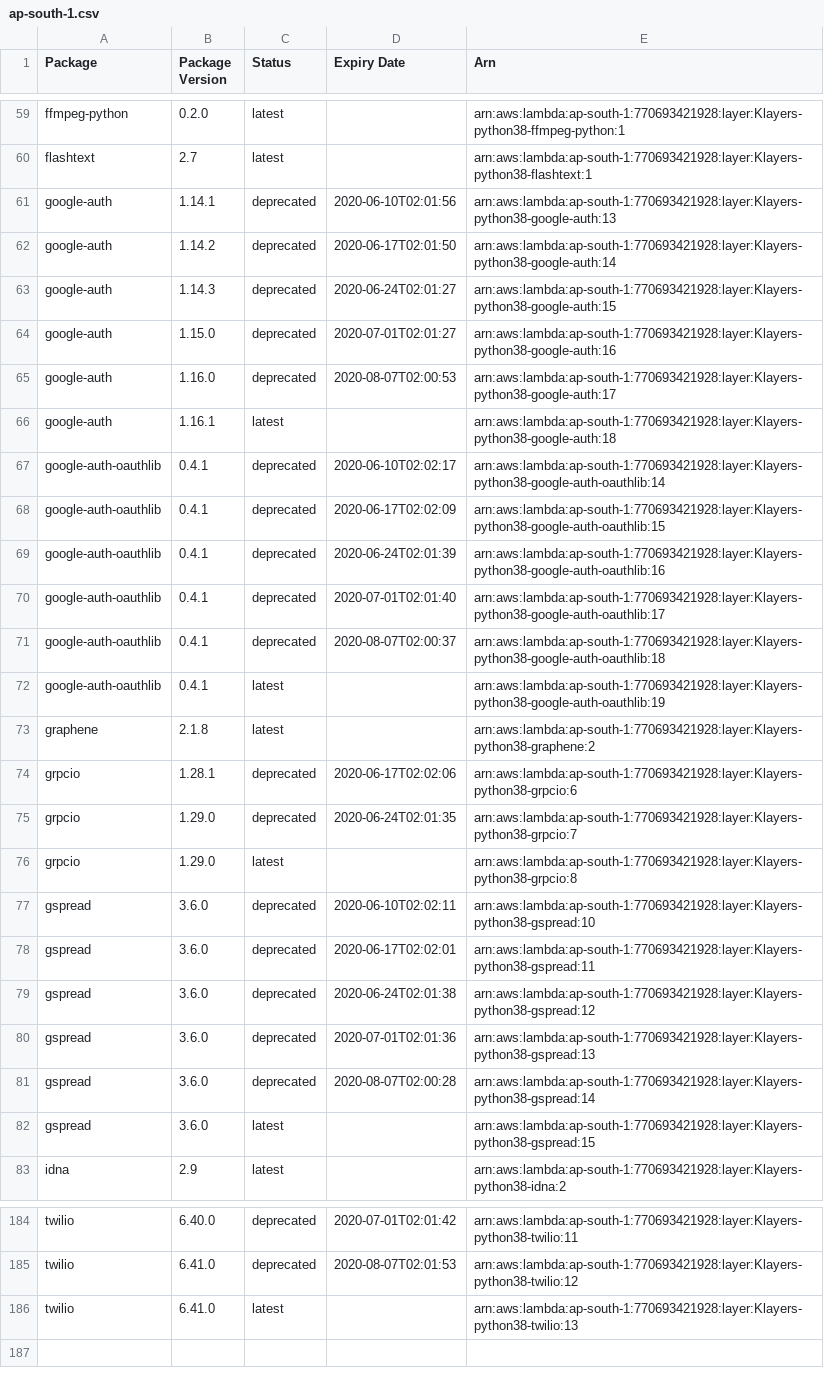
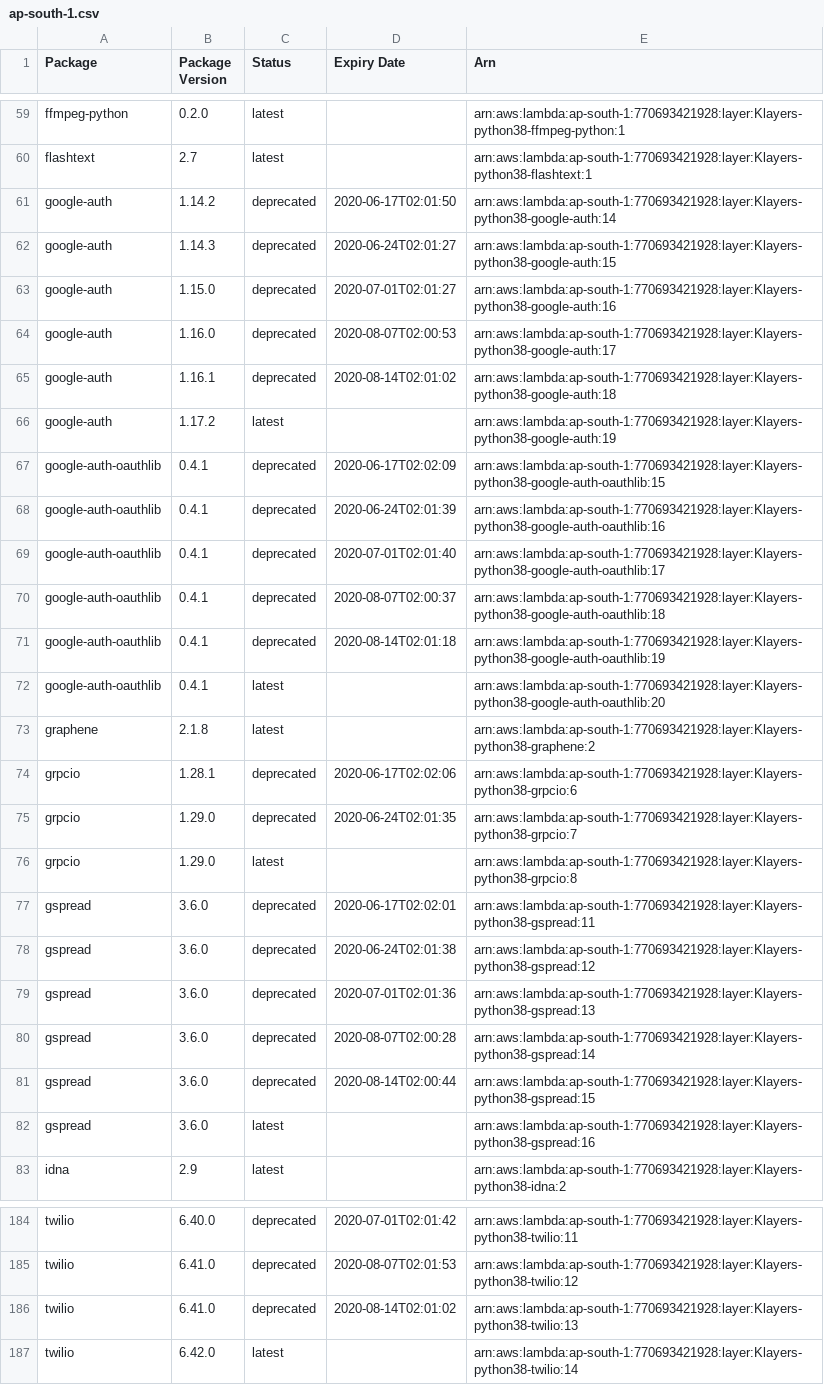
Before and after one commit to keithrozario/Klayers, a CSV file: deployments/python3.8/arns/ap-south-1.csv, drawn as a sheet; only a part is shown, gaps mark what is left out; the diff covers the shown part only.

```diff
--- a/deployments/python3.8/arns/ap-south-1.csv
+++ b/deployments/python3.8/arns/ap-south-1.csv
@@ -60,3 +60,2 @@ ffmpeg-python,0.2.0,latest,,arn:aws:lambda:ap-south-1:770693421928:layer:Klayers
 flashtext,2.7,latest,,arn:aws:lambda:ap-south-1:770693421928:layer:Klayers-python38-flashtext:1
-google-auth,1.14.1,deprecated,2020-06-10T02:01:56,arn:aws:lambda:ap-south-1:770693421928:layer:Klayers-python38-google-auth:13
 google-auth,1.14.2,deprecated,2020-06-17T02:01:50,arn:aws:lambda:ap-south-1:770693421928:layer:Klayers-python38-google-auth:14
@@ -65,4 +64,4 @@ google-auth,1.15.0,deprecated,2020-07-01T02:01:27,arn:aws:lambda:ap-south-1:7706
 google-auth,1.16.0,deprecated,2020-08-07T02:00:53,arn:aws:lambda:ap-south-1:770693421928:layer:Klayers-python38-google-auth:17
-google-auth,1.16.1,latest,,arn:aws:lambda:ap-south-1:770693421928:layer:Klayers-python38-google-auth:18
-google-auth-oauthlib,0.4.1,deprecated,2020-06-10T02:02:17,arn:aws:lambda:ap-south-1:770693421928:layer:Klayers-python38-google-auth-oauthlib:14
+google-auth,1.16.1,deprecated,2020-08-14T02:01:02,arn:aws:lambda:ap-south-1:770693421928:layer:Klayers-python38-google-auth:18
+google-auth,1.17.2,latest,,arn:aws:lambda:ap-south-1:770693421928:layer:Klayers-python38-google-auth:19
 google-auth-oauthlib,0.4.1,deprecated,2020-06-17T02:02:09,arn:aws:lambda:ap-south-1:770693421928:layer:Klayers-python38-google-auth-oauthlib:15
@@ -71,3 +70,4 @@ google-auth-oauthlib,0.4.1,deprecated,2020-07-01T02:01:40,arn:aws:lambda:ap-sout
 google-auth-oauthlib,0.4.1,deprecated,2020-08-07T02:00:37,arn:aws:lambda:ap-south-1:770693421928:layer:Klayers-python38-google-auth-oauthlib:18
-google-auth-oauthlib,0.4.1,latest,,arn:aws:lambda:ap-south-1:770693421928:layer:Klayers-python38-google-auth-oauthlib:19
+google-auth-oauthlib,0.4.1,deprecated,2020-08-14T02:01:18,arn:aws:lambda:ap-south-1:770693421928:layer:Klayers-python38-google-auth-oauthlib:19
+google-auth-oauthlib,0.4.1,latest,,arn:aws:lambda:ap-south-1:770693421928:layer:Klayers-python38-google-auth-oauthlib:20
 graphene,2.1.8,latest,,arn:aws:lambda:ap-south-1:770693421928:layer:Klayers-python38-graphene:2
@@ -76,3 +76,2 @@ grpcio,1.29.0,deprecated,2020-06-24T02:01:35,arn:aws:lambda:ap-south-1:770693421
 grpcio,1.29.0,latest,,arn:aws:lambda:ap-south-1:770693421928:layer:Klayers-python38-grpcio:8
-gspread,3.6.0,deprecated,2020-06-10T02:02:11,arn:aws:lambda:ap-south-1:770693421928:layer:Klayers-python38-gspread:10
 gspread,3.6.0,deprecated,2020-06-17T02:02:01,arn:aws:lambda:ap-south-1:770693421928:layer:Klayers-python38-gspread:11
@@ -81,3 +80,4 @@ gspread,3.6.0,deprecated,2020-07-01T02:01:36,arn:aws:lambda:ap-south-1:770693421
 gspread,3.6.0,deprecated,2020-08-07T02:00:28,arn:aws:lambda:ap-south-1:770693421928:layer:Klayers-python38-gspread:14
-gspread,3.6.0,latest,,arn:aws:lambda:ap-south-1:770693421928:layer:Klayers-python38-gspread:15
+gspread,3.6.0,deprecated,2020-08-14T02:00:44,arn:aws:lambda:ap-south-1:770693421928:layer:Klayers-python38-gspread:15
+gspread,3.6.0,latest,,arn:aws:lambda:ap-south-1:770693421928:layer:Klayers-python38-gspread:16
 idna,2.9,latest,,arn:aws:lambda:ap-south-1:770693421928:layer:Klayers-python38-idna:2
@@ -185,2 +185,3 @@ twilio,6.40.0,deprecated,2020-07-01T02:01:42,arn:aws:lambda:ap-south-1:770693421
 twilio,6.41.0,deprecated,2020-08-07T02:01:53,arn:aws:lambda:ap-south-1:770693421928:layer:Klayers-python38-twilio:12
-twilio,6.41.0,latest,,arn:aws:lambda:ap-south-1:770693421928:layer:Klayers-python38-twilio:13
+twilio,6.41.0,deprecated,2020-08-14T02:01:02,arn:aws:lambda:ap-south-1:770693421928:layer:Klayers-python38-twilio:13
+twilio,6.42.0,latest,,arn:aws:lambda:ap-south-1:770693421928:layer:Klayers-python38-twilio:14
```
Also changed, not shown: 10 added rows, 10 removed rows and 15 edited cells elsewhere in this file, deployments/python3.8/arns/ap-east-1.csv, deployments/python3.8/arns/eu-north-1.csv, 29 other files.
